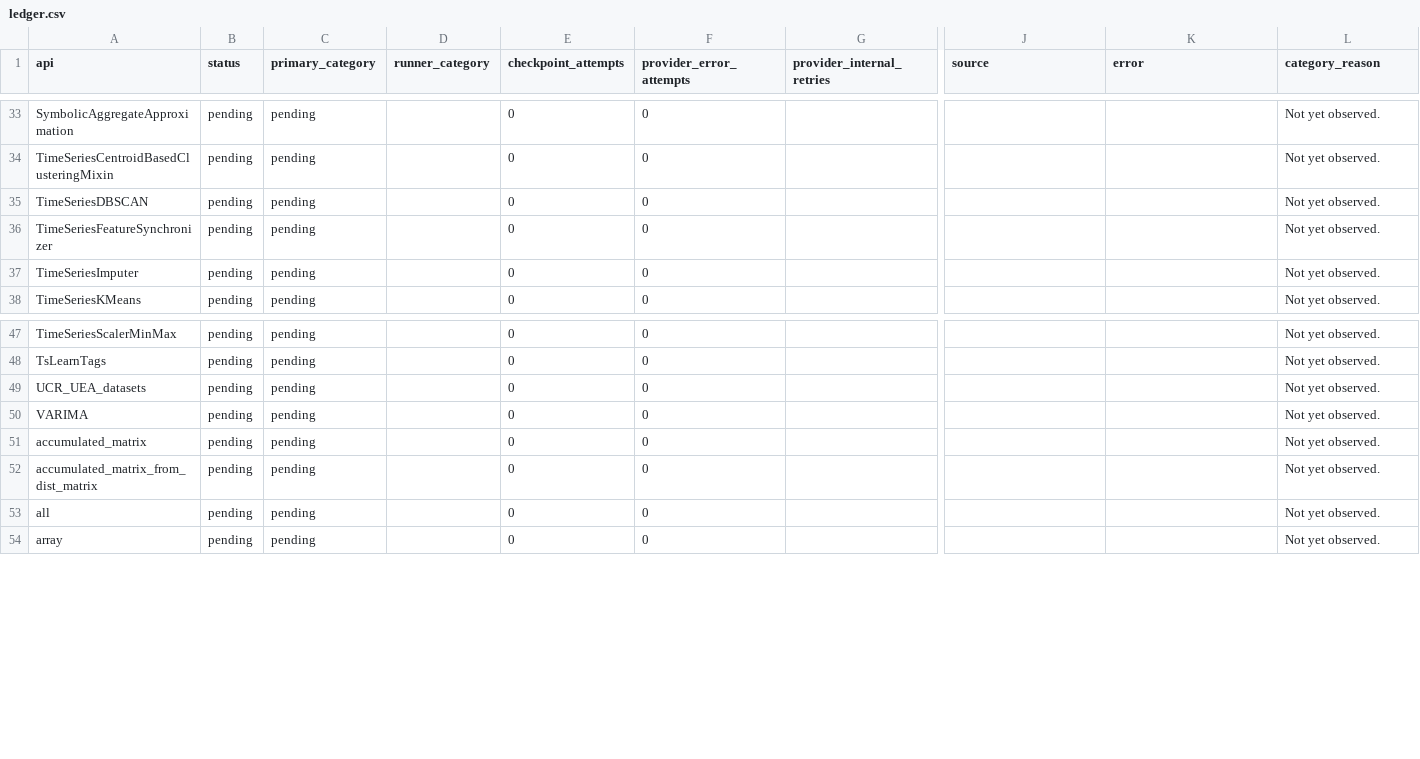
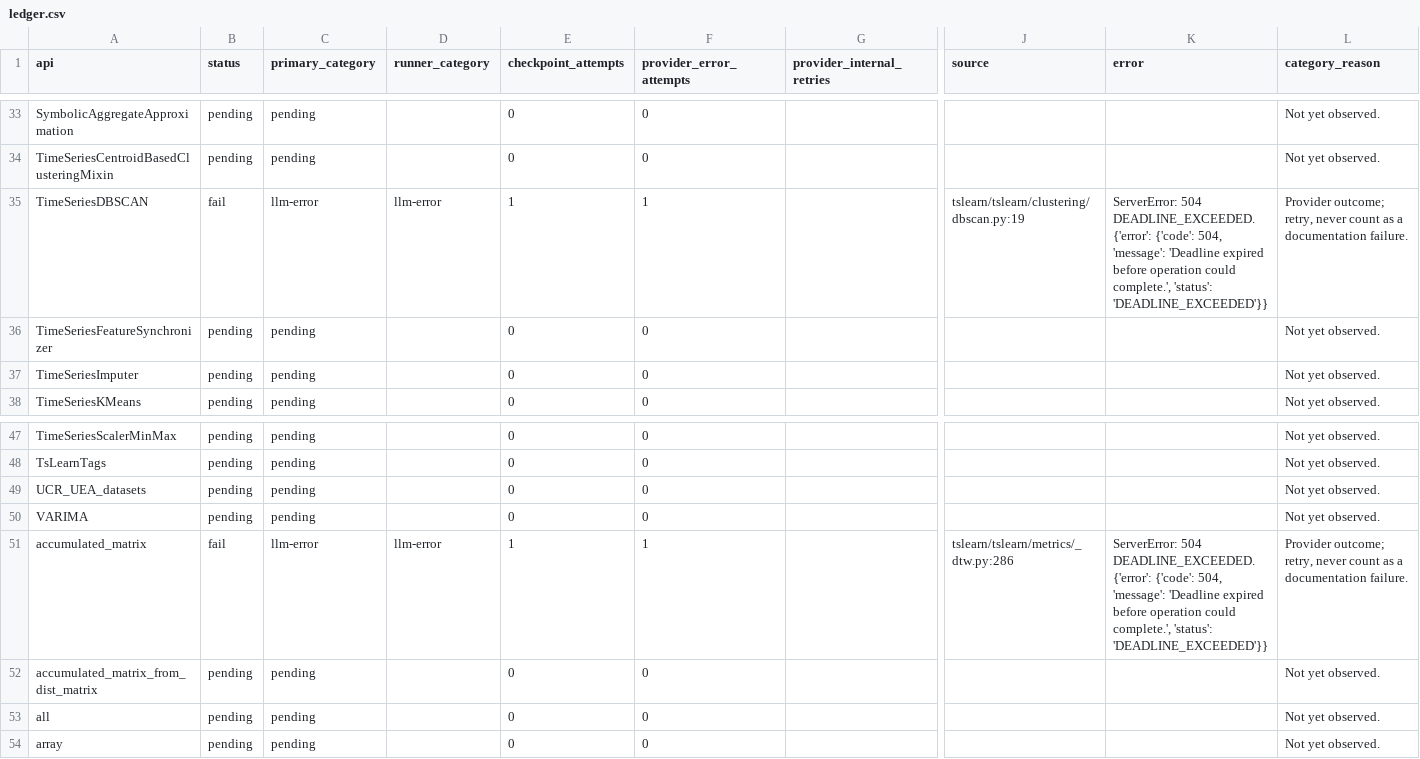
Before and after one commit to ZhuochengShang/GRAIL, a CSV file: experiments/external/overnight_audit/tslearn/A1/ledger.csv, drawn as a sheet; only a part is shown, gaps mark what is left out; the diff names each change by its address in the sheet, - before the commit and + after, or states it on an @@ line.

Commit message:
Checkpoint overnight attempt and repair evidence

```diff
--- a/experiments/external/overnight_audit/tslearn/A1/ledger.csv
+++ b/experiments/external/overnight_audit/tslearn/A1/ledger.csv
-B35 (status): pending
+B35 (status): fail
-C35 (primary_category): pending
+C35 (primary_category): llm-error
-D35 (runner_category): (empty)
+D35 (runner_category): llm-error
-E35 (checkpoint_attempts): 0
+E35 (checkpoint_attempts): 1
-F35 (provider_error_attempts): 0
+F35 (provider_error_attempts): 1
-J35 (source): (empty)
+J35 (source): tslearn/tslearn/clustering/dbscan.py:19
-K35 (error): (empty)
+K35 (error): ServerError: 504 DEADLINE_EXCEEDED. {'error': {'code': 504, 'message': 'Deadline expired before operation could complete.', 'status': 'DEADLINE_EXCEEDED'}}
-L35 (category_reason): Not yet observed.
+L35 (category_reason): Provider outcome; retry, never count as a documentation failure.
-B51 (status): pending
+B51 (status): fail
-C51 (primary_category): pending
+C51 (primary_category): llm-error
-D51 (runner_category): (empty)
+D51 (runner_category): llm-error
-E51 (checkpoint_attempts): 0
+E51 (checkpoint_attempts): 1
-F51 (provider_error_attempts): 0
+F51 (provider_error_attempts): 1
-J51 (source): (empty)
+J51 (source): tslearn/tslearn/metrics/_dtw.py:286
-K51 (error): (empty)
+K51 (error): ServerError: 504 DEADLINE_EXCEEDED. {'error': {'code': 504, 'message': 'Deadline expired before operation could complete.', 'status': 'DEADLINE_EXCEEDED'}}
-L51 (category_reason): Not yet observed.
+L51 (category_reason): Provider outcome; retry, never count as a documentation failure.
```
Also changed, not shown: experiments/external/overnight_audit/data_validation/mir_eval/A1/api_test_data.csv, experiments/external/overnight_audit/data_validation/tslearn/A1/api_test_data.csv, 40 other files.
